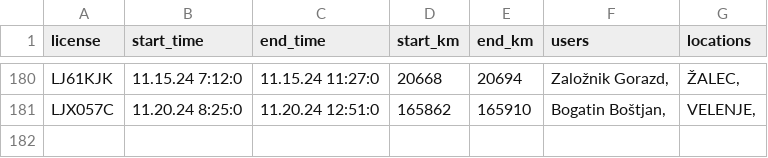
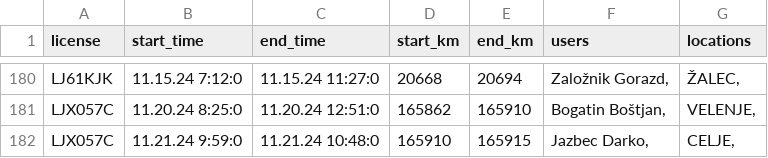
Before and after one commit to SRP-B/pot-dat, a CSV file: active_car.csv, drawn as a sheet; only a part is shown, gaps mark what is left out.

Commit message:
Appv12

```diff
--- a/active_car.csv
+++ b/active_car.csv
@@ -181 +181,2 @@ LJ61KJK;11.15.24 7:12:0;11.15.24 11:27:0;20668;20694;"Založnik Gorazd,";"ŽALEC
 LJX057C;11.20.24 8:25:0;11.20.24 12:51:0;165862;165910;"Bogatin Boštjan,";"VELENJE,"
+LJX057C;11.21.24 9:59:0;11.21.24 10:48:0;165910;165915;"Jazbec Darko,";"CELJE,"
```
